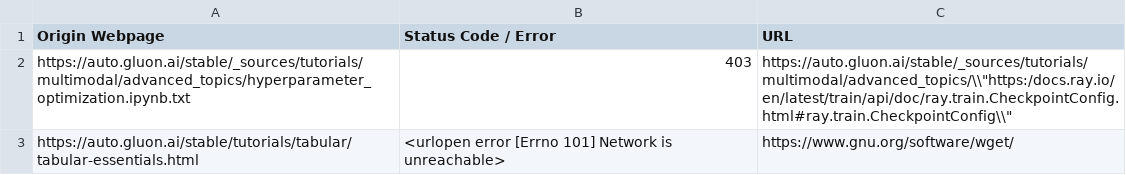
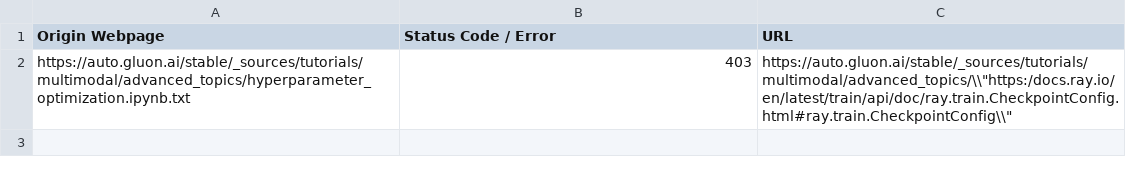
Before and after one commit to autogluon/autogluon-brokenlinks, a CSV file: Broken Links Stable.csv, drawn as a sheet.

```diff
--- a/Broken Links Stable.csv
+++ b/Broken Links Stable.csv
@@ -2,2 +2 @@ Origin Webpage,Status Code / Error,URL
 https://auto.gluon.ai/stable/_sources/tutorials/multimodal/advanced_topics/hyperparameter_optimization.ipynb.txt ,403,"https://auto.gluon.ai/stable/_sources/tutorials/multimodal/advanced_topics/\\""https:/docs.ray.io/en/latest/train/api/doc/ray.train.CheckpointConfig.html#ray.train.CheckpointConfig\\"""
-https://auto.gluon.ai/stable/tutorials/tabular/tabular-essentials.html ,<urlopen error [Errno 101] Network is unreachable>,https://www.gnu.org/software/wget/
```
Also changed, not shown: Broken Links Dev.csv.
